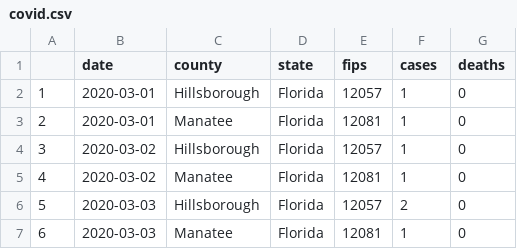
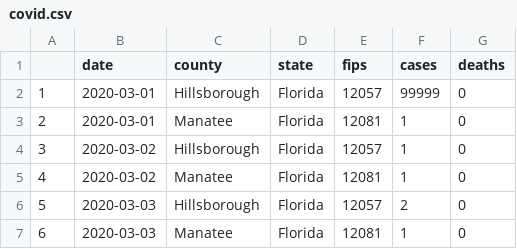
Before and after one commit to dominicventura19/DataViz2020_DashBoard, a CSV file: covid.csv, drawn as a sheet; only a part is shown.

Commit message:
seeing if your app is reactive to changes in the .csv file

```diff
--- a/covid.csv
+++ b/covid.csv
@@ -1,3 +1,3 @@
 "","date","county","state","fips","cases","deaths"
-"1",2020-03-01,"Hillsborough","Florida","12057",1,0
+"1",2020-03-01,"Hillsborough","Florida","12057",99999,0
 "2",2020-03-01,"Manatee","Florida","12081",1,0
```
